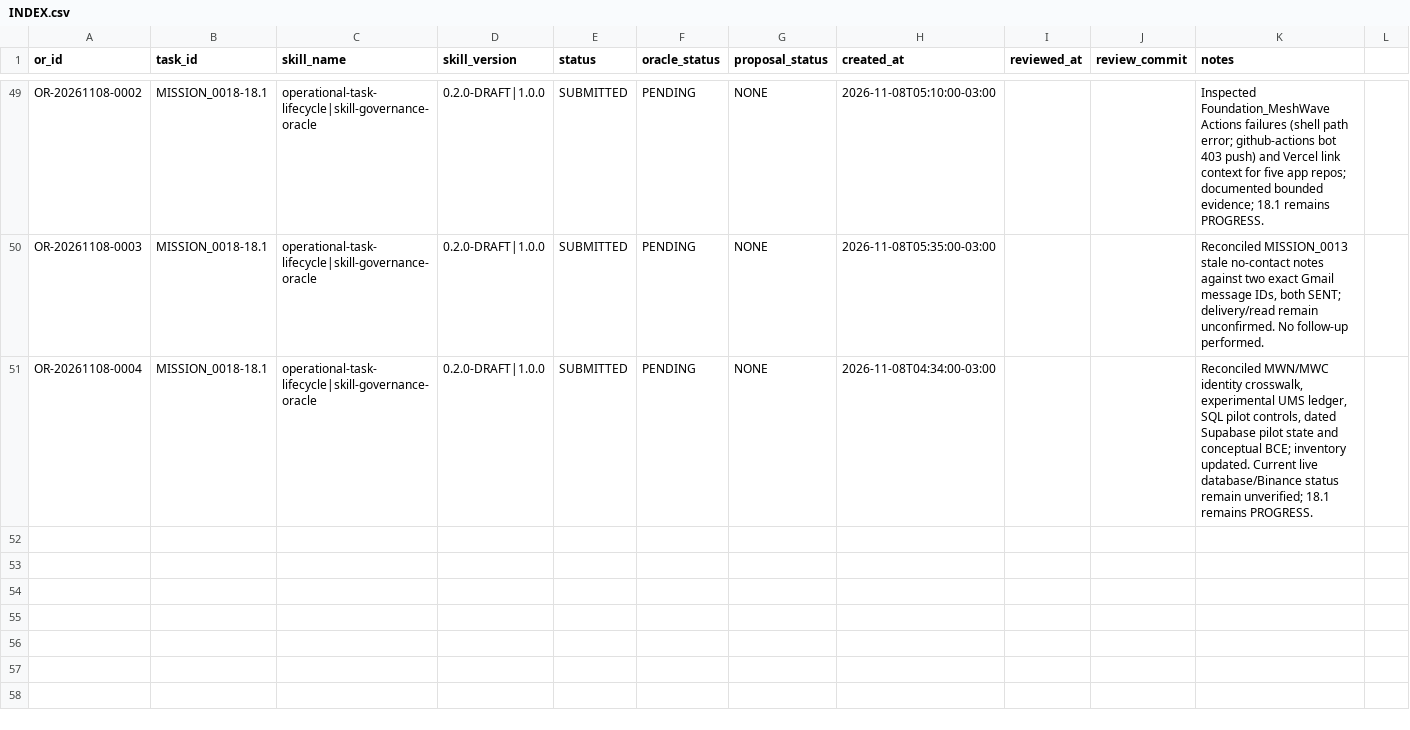
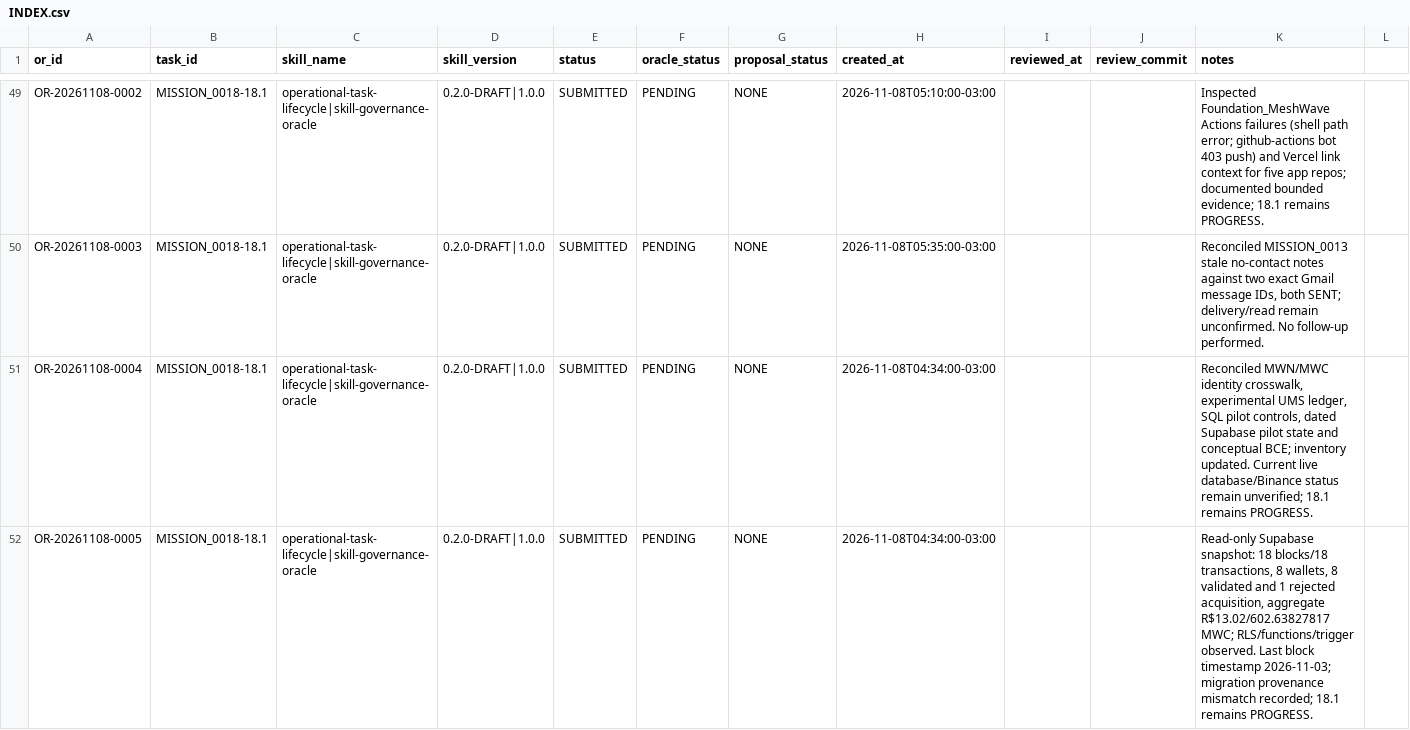
Before and after one commit to meshwave65/SofiaControlPanel, a CSV file: governance/operational_reports/INDEX.csv, drawn as a sheet; only a part is shown, gaps mark what is left out; rows hold the shown columns only; the diff names each change by its address in the sheet, - before the commit and + after, or states it on an @@ line.

Commit message:
docs(or): index live mwn pilot snapshot

```diff
--- a/governance/operational_reports/INDEX.csv
+++ b/governance/operational_reports/INDEX.csv
+row 52: OR-20261108-0005 | MISSION_0018-18.1 | operational-task-lifecycle|skill-governance-oracle | 0.2.0-DRAFT|1.0.0 | SUBMITTED | PENDING | NONE | 2026-11-08T04:34:00-03:00 |  |  | Read-only Supabase snapshot: 18 blocks/18 transactions, 8 wallets, 8 validated and 1 rejected acquisition, aggregate R$13.02/602.63827817 MWC; RLS/functions/trigger observed. Last block timestamp 2026-11-03; migration provenance mismatch recorded; 18.1 remains PROGRESS.
```
